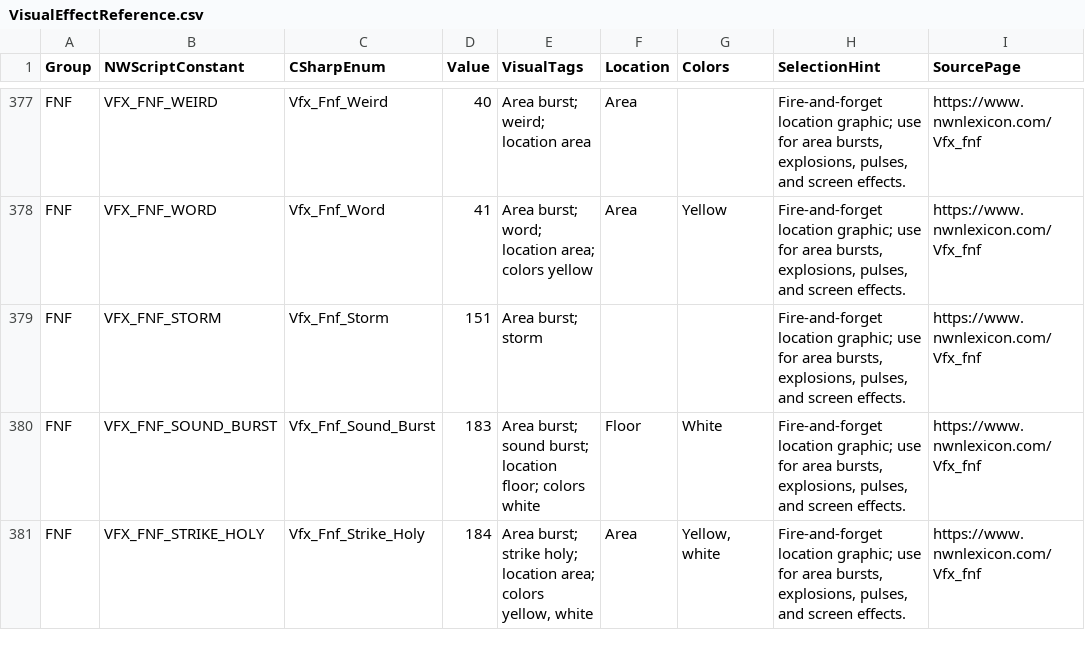
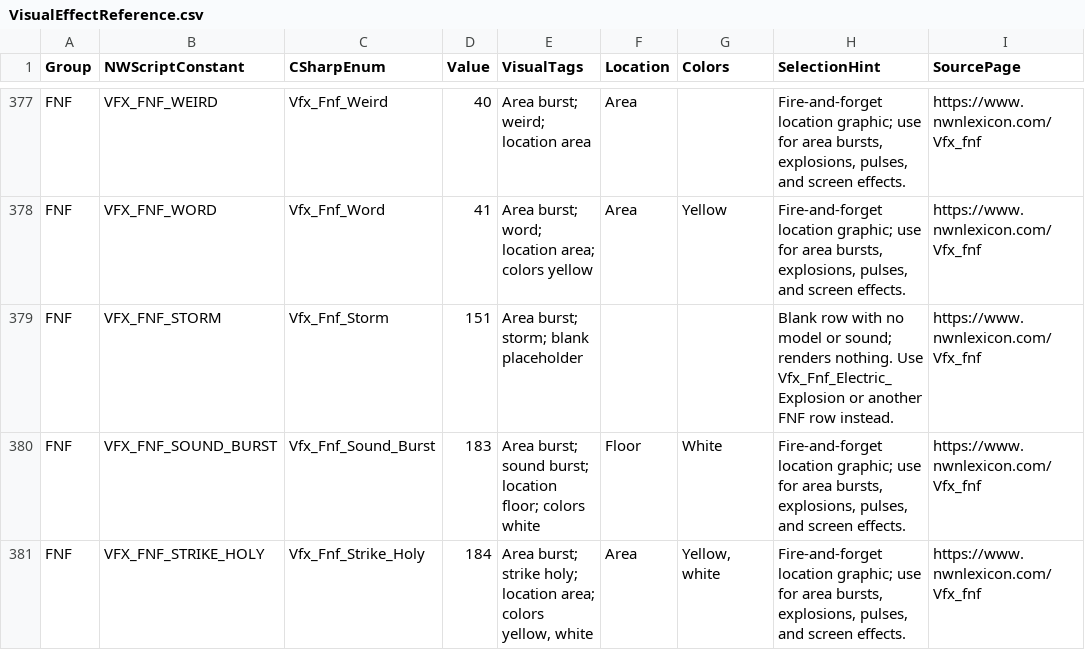
Before and after one commit to zunath/SWLOR_NWN, a CSV file: SWLOR.Game.Server/Readmes/VisualEffectReference.csv, drawn as a sheet; only a part is shown, gaps mark what is left out; the diff names each change by its address in the sheet, - before the commit and + after, or states it on an @@ line.

```diff
--- a/SWLOR.Game.Server/Readmes/VisualEffectReference.csv
+++ b/SWLOR.Game.Server/Readmes/VisualEffectReference.csv
-E379 (VisualTags): Area burst; storm
+E379 (VisualTags): Area burst; storm; blank placeholder
-H379 (SelectionHint): Fire-and-forget location graphic; use for area bursts, explosions, pulses, and screen effects.
+H379 (SelectionHint): Blank row with no model or sound; renders nothing. Use Vfx_Fnf_Electric_Explosion or another FNF row instead.
```
Also changed, not shown: 12 other files.
